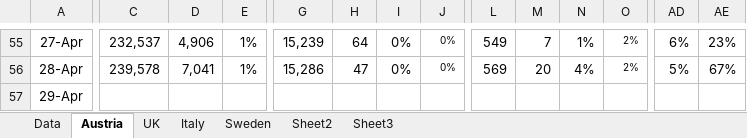
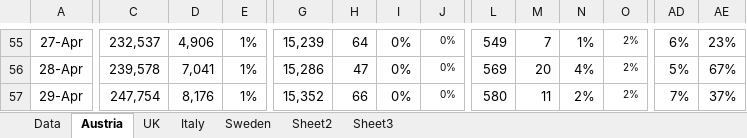
Before and after one commit to revisionist/covid-19, an Excel workbook: data/covid-stats.xlsx, sheet Austria, drawn as a sheet; only a part is shown, gaps mark what is left out; values as stored, in another font and other column widths than the file's, no borders; charts and pictures not drawn; the diff names each change by its address in the sheet, - before the commit and + after, or states it on an @@ line.

```diff
--- a/data/covid-stats.xlsx (sheet Austria)
+++ b/data/covid-stats.xlsx (sheet Austria)
-C57: (empty)
+C57: 247,754
-D57: (empty)
+D57: 8,176
-E57: (empty)
+E57: 1%
-G57: (empty)
+G57: 15,352
-H57: (empty)
+H57: 66
-I57: (empty)
+I57: 0%
-J57: (empty)
+J57: 0%
-L57: (empty)
+L57: 580
-M57: (empty)
+M57: 11
-N57: (empty)
+N57: 2%
-O57: (empty)
+O57: 2%
-AD57: (empty)
+AD57: 7%
-AE57: (empty)
+AE57: 37%
```
Also changed, not shown: sheet Data, charts or pictures.
